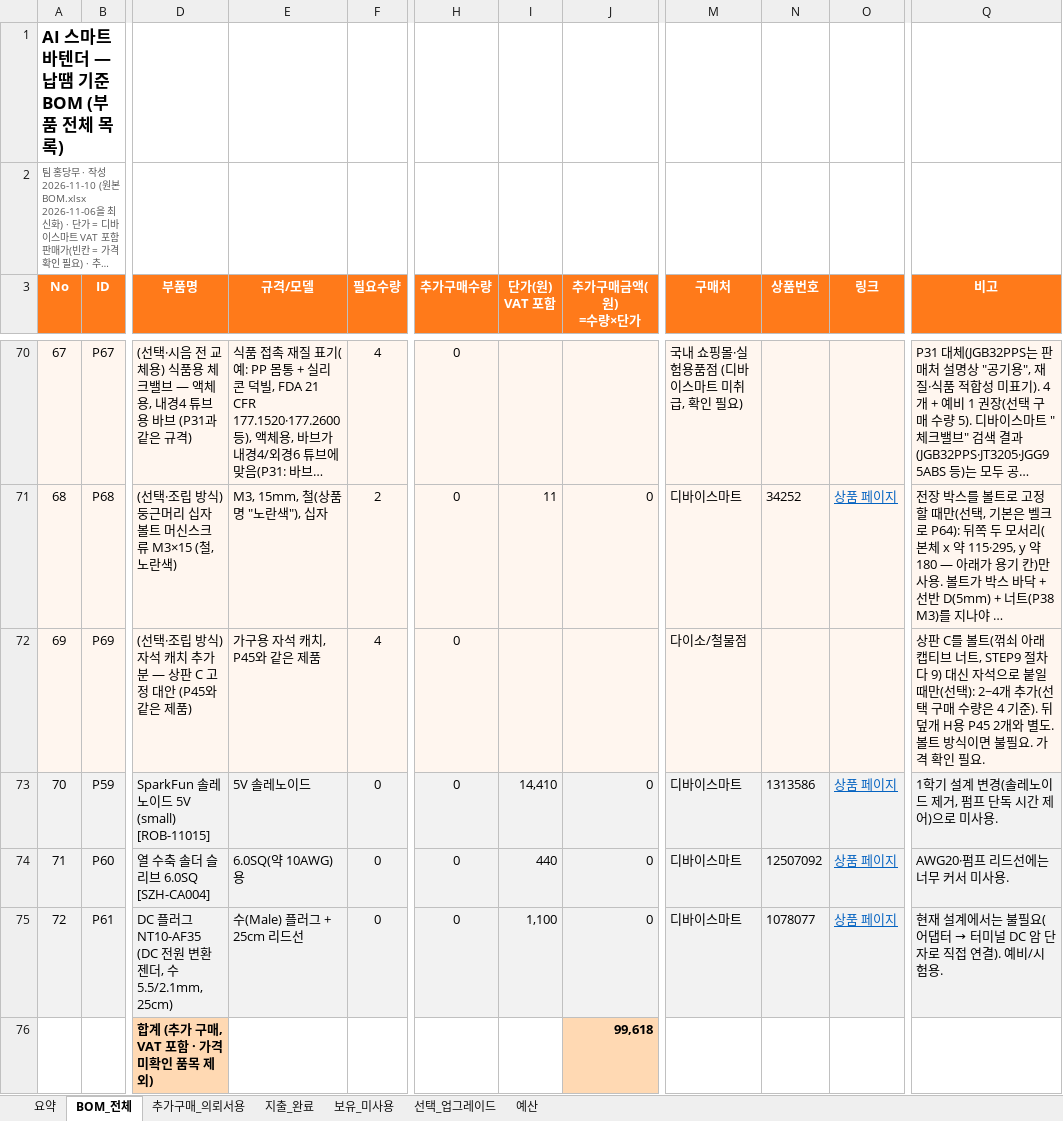
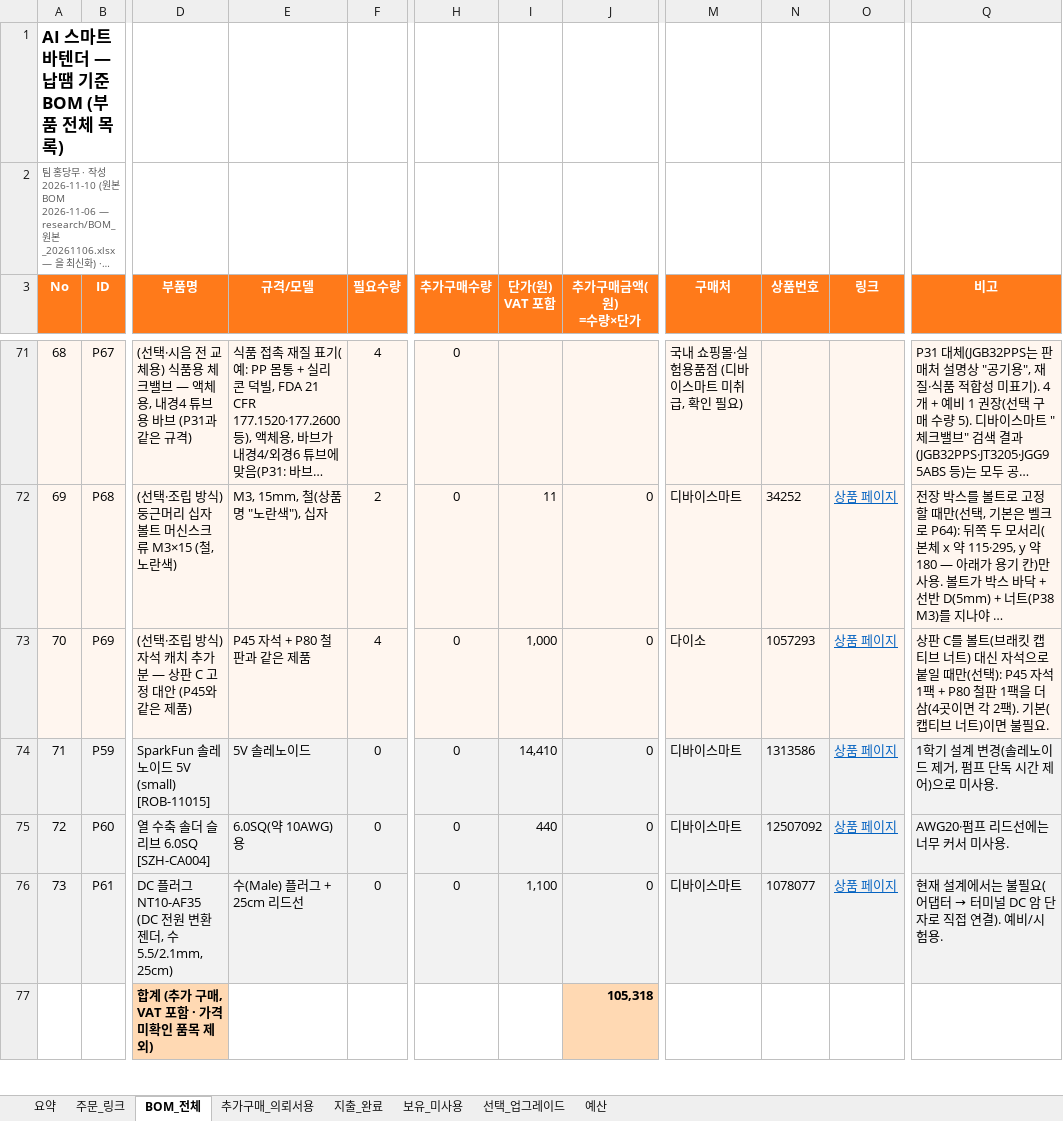
Before and after one commit to paperji/smart-bartender, an Excel workbook: hardware/BOM_납땜기준.xlsx, sheet BOM_전체, drawn as a sheet; only a part is shown, gaps mark what is left out; long unchanged cells end in …; values as stored, in another font and other column widths than the file's, no borders; addresses are those after the commit; the diff covers the shown part only; the diff names each change by its address in the sheet, - before the commit and + after, or states it on an @@ line.

```diff
--- a/hardware/BOM_납땜기준.xlsx (sheet BOM_전체)
+++ b/hardware/BOM_납땜기준.xlsx (sheet BOM_전체)
+sheet tab: 주문_링크
@@ column A (No) renumbered between rows 2 and 76 @@
-E73 (규격/모델): 가구용 자석 캐치, P45와 같은 제품
+E73 (규격/모델): P45 자석 + P80 철판과 같은 제품
-I73 (단가(원) VAT 포함): (empty)
+I73 (단가(원) VAT 포함): 1,000
-J73 (추가구매금액(원) =수량×단가): (empty)
+J73 (추가구매금액(원) =수량×단가): 0
-M73 (구매처): 다이소/철물점
+M73 (구매처): 다이소
-N73 (상품번호): (empty)
+N73 (상품번호): 1057293
-O73 (링크): (empty)
+O73 (링크): 상품 페이지
-Q73 (비고): …볼트(꺾쇠 아래 캡티브 너트, STEP9 절차 다 9) 대신 자석으로 붙일 때만(선택): 2~4개 추가(선택 구매 수량은 4 기준). 뒤 덮개 H용 P45 2개와 별도. 볼트 방식이면 불필요. 가격 확인 필요.
+Q73 (비고): …볼트(브래킷 캡티브 너트) 대신 자석으로 붙일 때만(선택): P45 자석 1팩 + P80 철판 1팩을 더 삼(4곳이면 각 2팩). 기본(캡티브 너트)이면 불필요.
-J77 (추가구매금액(원) =수량×단가): 99,618
+J77 (추가구매금액(원) =수량×단가): 105,318
```
Also changed, not shown: 2 added rows, 1 removed row and 35 edited cells elsewhere in this sheet, sheet 추가구매_의뢰서용, sheet 예산, sheet 요약, formulas that keep their value, hardware/BOM.xlsx, hardware/BOM_무납땜기준.xlsx, 18 other files.
